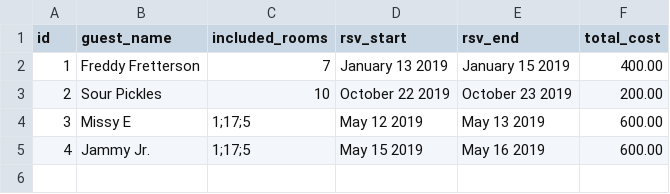
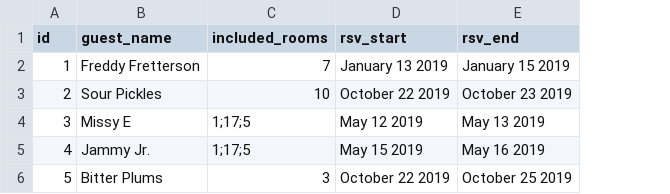
Before and after one commit to Ada-C10/hotel, a CSV file: data/reservations.csv, drawn as a sheet; removed rows and columns are numbered as before the commit, all else as after; the diff names each change by its address in the sheet, - before the commit and + after, or states it on an @@ line.

Commit message:
tests and method built for Reservation#find_all_reservation

```diff
--- a/data/reservations.csv
+++ b/data/reservations.csv
-column F (total_cost), rows 2-5: 400.00 | 200.00 | 600.00 | 600.00
+row 6: 5 | Bitter Plums | 3 | October 22 2019 | October 25 2019
```
Also changed, not shown: 2 other files.
